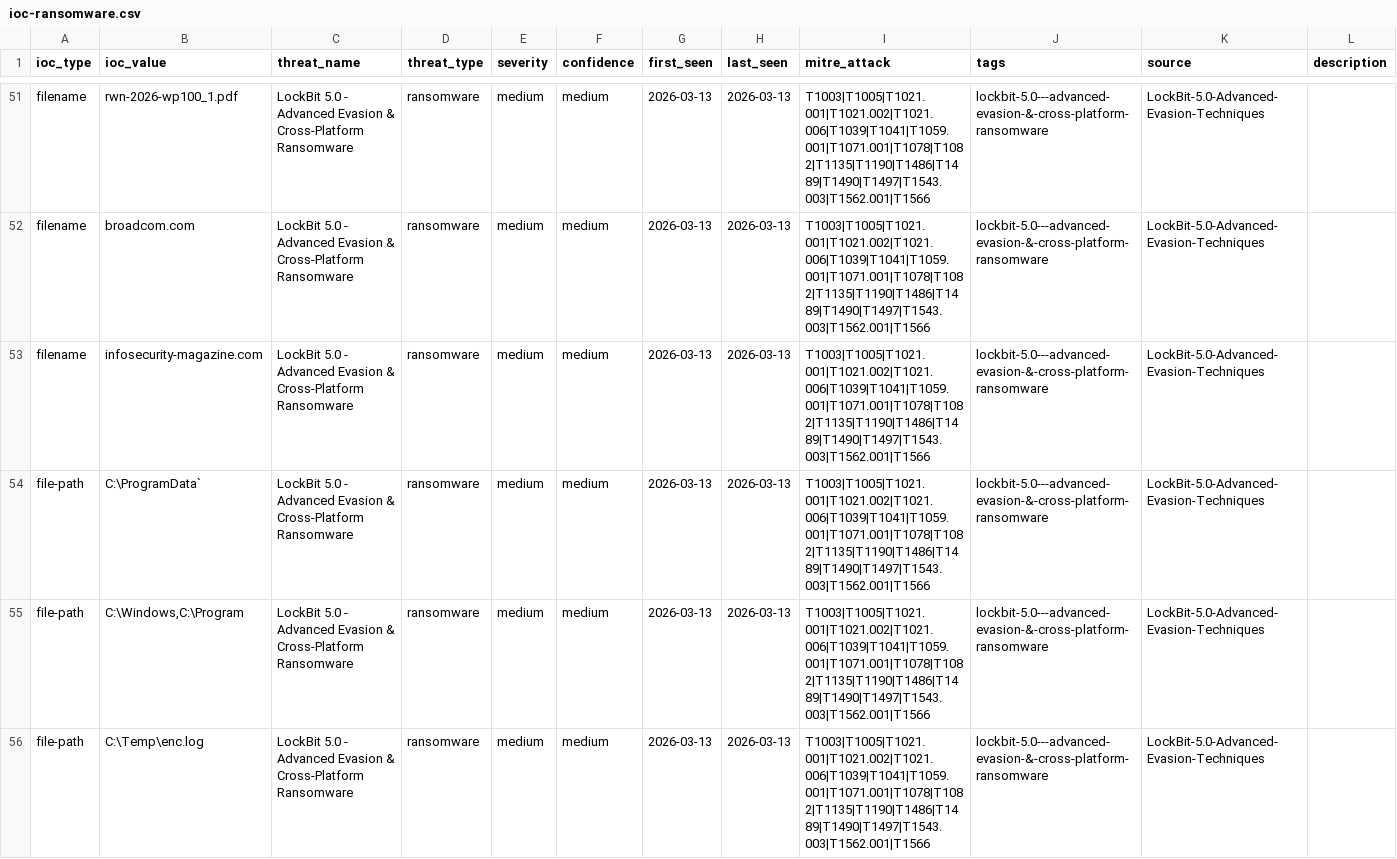
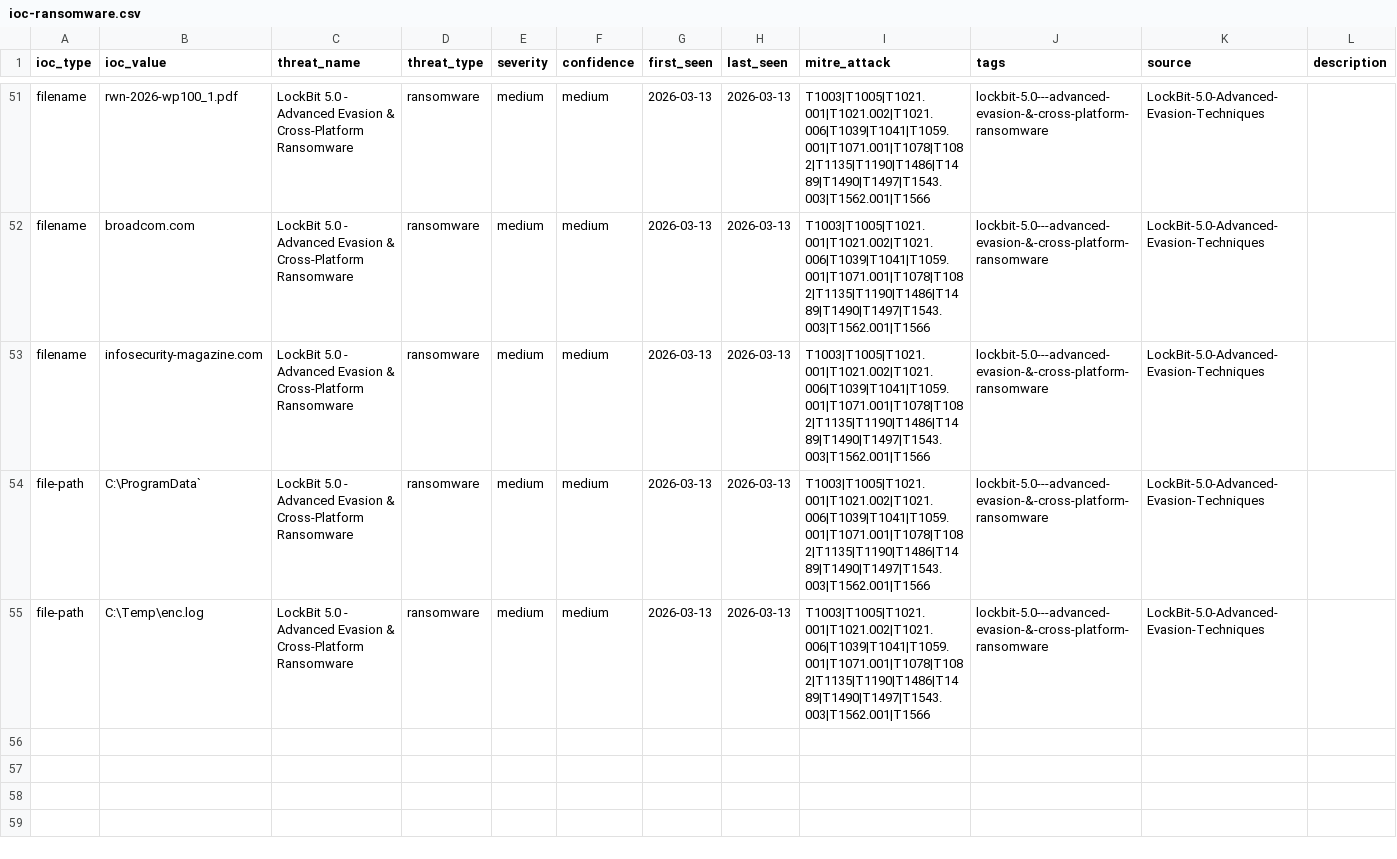
Before and after one commit to perisai-labs/indra-cti, a CSV file: feeds/ioc-ransomware.csv, drawn as a sheet; only a part is shown, gaps mark what is left out; the diff covers the shown part only; the diff names each change by its address in the sheet, - before the commit and + after, or states it on an @@ line.

```diff
--- a/feeds/ioc-ransomware.csv
+++ b/feeds/ioc-ransomware.csv
-row 55: file-path | C:\Windows,C:\Program | LockBit 5.0 - Advanced Evasion & Cross-Platform Ransomware | ransomware | medium | medium | 2026-03-13 | 2026-03-13 | T1003|T1005|T1021.001|T1021.002|T1021.006|T1039|T1041|T1059.001|T1071.001|T1078|T1082|T1135|T1190|T1486|T1489|T1490|T1497|T1543.003|T1562.001|T1566 | lockbit-5.0---advanced-evasion-&-cross-platform-ransomware | LockBit-5.0-Advanced-Evasion-Techniques
```
Also changed, not shown: 5 removed rows elsewhere in this file, feeds/ioc-apt.csv, feeds/ioc-malware.csv, 3 other files.
